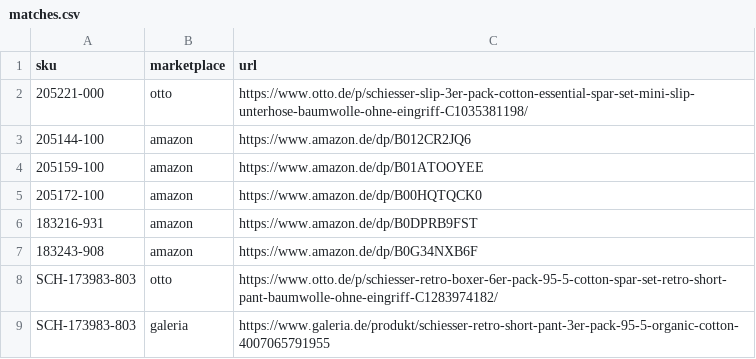
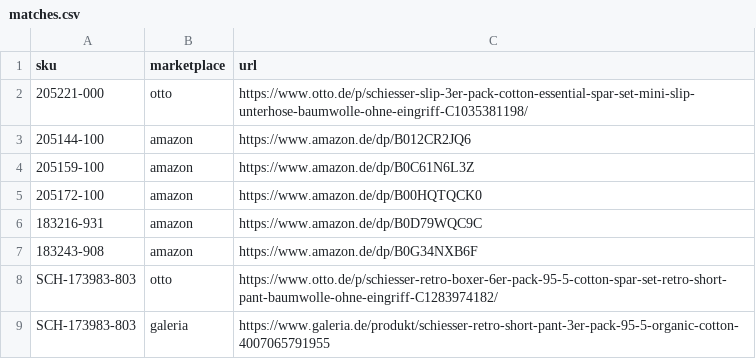
Before and after one commit to Priceradar-SCH/priceradar-sch.github.io, a CSV file: matches.csv, drawn as a sheet.

```diff
--- a/matches.csv
+++ b/matches.csv
@@ -3,5 +3,5 @@ sku,marketplace,url
 205144-100,amazon,https://www.amazon.de/dp/B012CR2JQ6
-205159-100,amazon,https://www.amazon.de/dp/B01ATOOYEE
+205159-100,amazon,https://www.amazon.de/dp/B0C61N6L3Z
 205172-100,amazon,https://www.amazon.de/dp/B00HQTQCK0
-183216-931,amazon,https://www.amazon.de/dp/B0DPRB9FST
+183216-931,amazon,https://www.amazon.de/dp/B0D79WQC9C
 183243-908,amazon,https://www.amazon.de/dp/B0G34NXB6F
```
Also changed, not shown: 1 other file.
